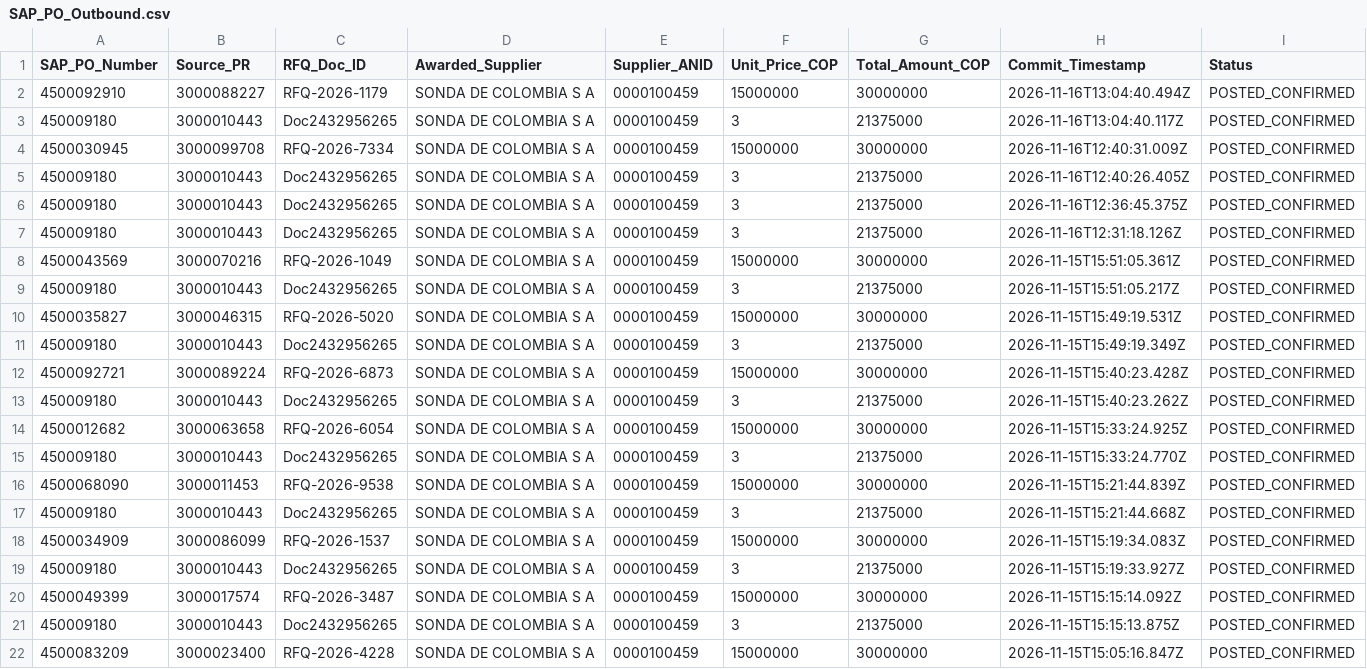
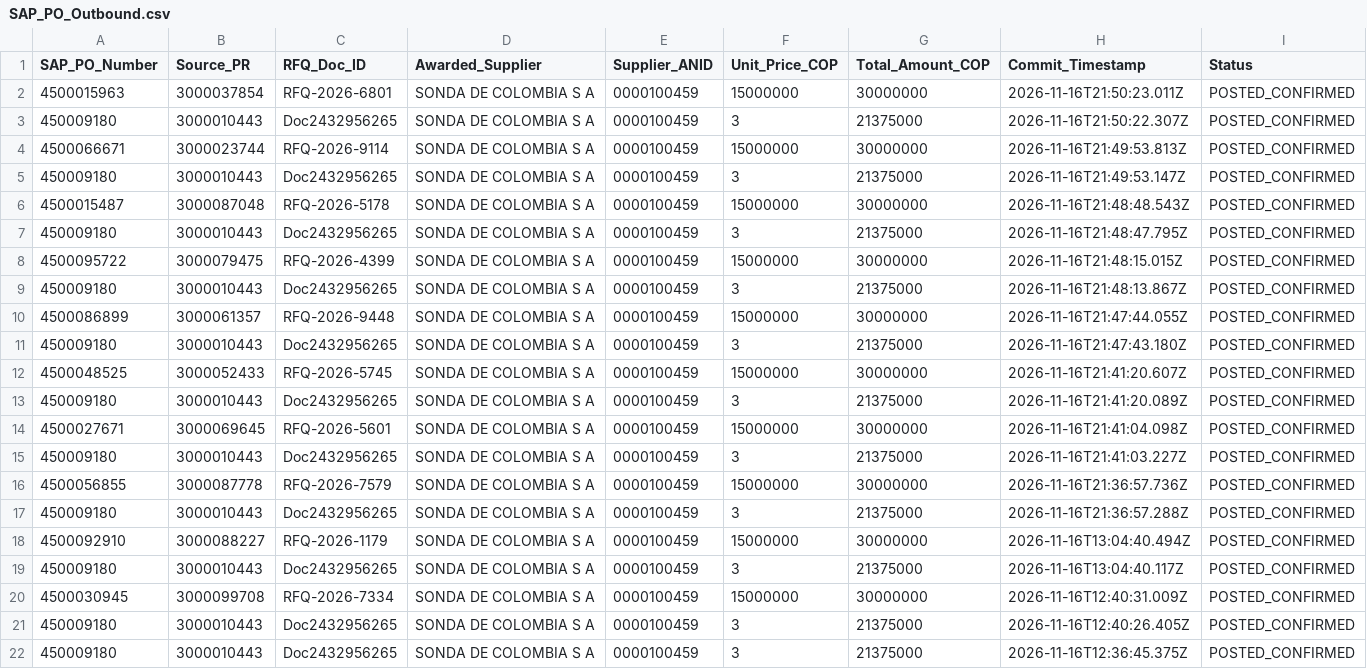
Before and after one commit to SWAYAMPATEL30/Alpek_Demo, a CSV file: data/SAP_PO_Outbound.csv, drawn as a sheet; only a part is shown; the shorter side is filled out with more unchanged rows; the diff names each change by its address in the sheet, - before the commit and + after, or states it on an @@ line.

```diff
--- a/data/SAP_PO_Outbound.csv
+++ b/data/SAP_PO_Outbound.csv
+row 2: 4500015963 | 3000037854 | RFQ-2026-6801 | SONDA DE COLOMBIA S A | 0000100459 | 15000000 | 30000000 | 2026-11-16T21:50:23.011Z | POSTED_CONFIRMED
+row 3: 450009180 | 3000010443 | Doc2432956265 | SONDA DE COLOMBIA S A | 0000100459 | 3 | 21375000 | 2026-11-16T21:50:22.307Z | POSTED_CONFIRMED
+row 4: 4500066671 | 3000023744 | RFQ-2026-9114 | SONDA DE COLOMBIA S A | 0000100459 | 15000000 | 30000000 | 2026-11-16T21:49:53.813Z | POSTED_CONFIRMED
+row 5: 450009180 | 3000010443 | Doc2432956265 | SONDA DE COLOMBIA S A | 0000100459 | 3 | 21375000 | 2026-11-16T21:49:53.147Z | POSTED_CONFIRMED
+row 6: 4500015487 | 3000087048 | RFQ-2026-5178 | SONDA DE COLOMBIA S A | 0000100459 | 15000000 | 30000000 | 2026-11-16T21:48:48.543Z | POSTED_CONFIRMED
+row 7: 450009180 | 3000010443 | Doc2432956265 | SONDA DE COLOMBIA S A | 0000100459 | 3 | 21375000 | 2026-11-16T21:48:47.795Z | POSTED_CONFIRMED
+row 8: 4500095722 | 3000079475 | RFQ-2026-4399 | SONDA DE COLOMBIA S A | 0000100459 | 15000000 | 30000000 | 2026-11-16T21:48:15.015Z | POSTED_CONFIRMED
+row 9: 450009180 | 3000010443 | Doc2432956265 | SONDA DE COLOMBIA S A | 0000100459 | 3 | 21375000 | 2026-11-16T21:48:13.867Z | POSTED_CONFIRMED
+row 10: 4500086899 | 3000061357 | RFQ-2026-9448 | SONDA DE COLOMBIA S A | 0000100459 | 15000000 | 30000000 | 2026-11-16T21:47:44.055Z | POSTED_CONFIRMED
+row 11: 450009180 | 3000010443 | Doc2432956265 | SONDA DE COLOMBIA S A | 0000100459 | 3 | 21375000 | 2026-11-16T21:47:43.180Z | POSTED_CONFIRMED
+row 12: 4500048525 | 3000052433 | RFQ-2026-5745 | SONDA DE COLOMBIA S A | 0000100459 | 15000000 | 30000000 | 2026-11-16T21:41:20.607Z | POSTED_CONFIRMED
+row 13: 450009180 | 3000010443 | Doc2432956265 | SONDA DE COLOMBIA S A | 0000100459 | 3 | 21375000 | 2026-11-16T21:41:20.089Z | POSTED_CONFIRMED
+row 14: 4500027671 | 3000069645 | RFQ-2026-5601 | SONDA DE COLOMBIA S A | 0000100459 | 15000000 | 30000000 | 2026-11-16T21:41:04.098Z | POSTED_CONFIRMED
+row 15: 450009180 | 3000010443 | Doc2432956265 | SONDA DE COLOMBIA S A | 0000100459 | 3 | 21375000 | 2026-11-16T21:41:03.227Z | POSTED_CONFIRMED
+row 16: 4500056855 | 3000087778 | RFQ-2026-7579 | SONDA DE COLOMBIA S A | 0000100459 | 15000000 | 30000000 | 2026-11-16T21:36:57.736Z | POSTED_CONFIRMED
+row 17: 450009180 | 3000010443 | Doc2432956265 | SONDA DE COLOMBIA S A | 0000100459 | 3 | 21375000 | 2026-11-16T21:36:57.288Z | POSTED_CONFIRMED
```
Also changed, not shown: data/SAP_PR_Inbound.csv, 4 other files.
